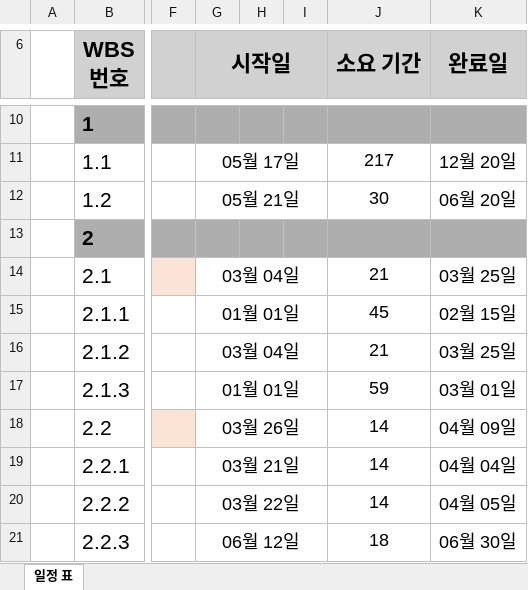
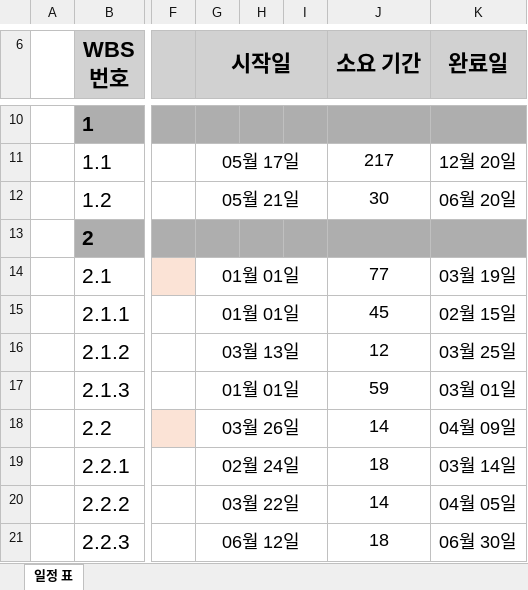
Before and after one commit to ptyytty/storage, an Excel workbook: 일정표.xlsx, sheet 일정 표, drawn as a sheet; only a part is shown, gaps mark what is left out; values as stored, in another font and other column widths than the file's, no borders; conditional formats not drawn; the diff names each change by its address in the sheet, - before the commit and + after, or states it on an @@ line.

Commit message:
250314

```diff
--- a/일정표.xlsx (sheet 일정 표)
+++ b/일정표.xlsx (sheet 일정 표)
-G14 (시작일): 03월 04일
+G14 (시작일): 01월 01일
-J14 (소요 기간): 21
+J14 (소요 기간): 77
-K14 (완료일): 03월 25일
+K14 (완료일): 03월 19일
-G16 (시작일): 03월 04일
+G16 (시작일): 03월 13일
-J16 (소요 기간): 21
+J16 (소요 기간): 12
-G19 (시작일): 03월 21일
+G19 (시작일): 02월 24일
-J19 (소요 기간): 14
+J19 (소요 기간): 18
-K19 (완료일): 04월 04일
+K19 (완료일): 03월 14일
```
